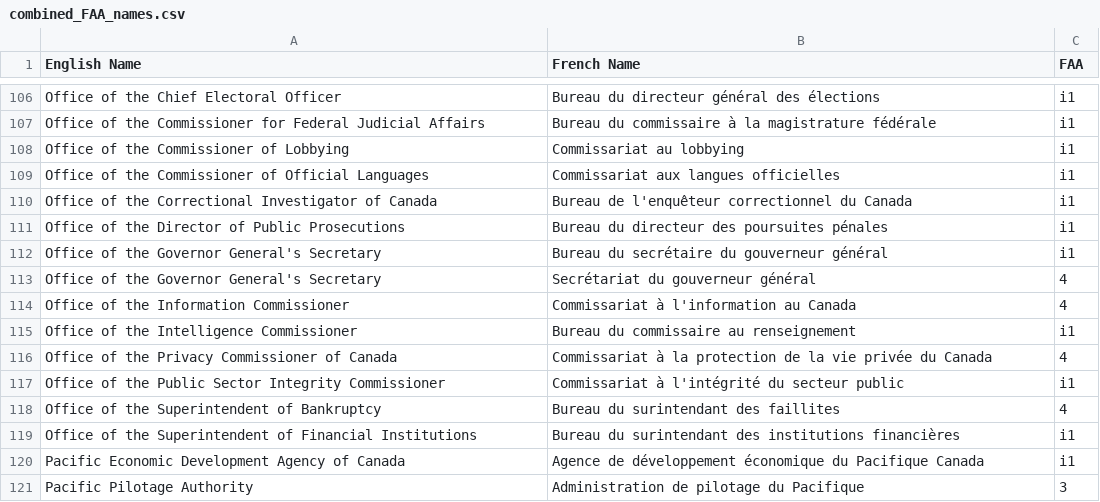
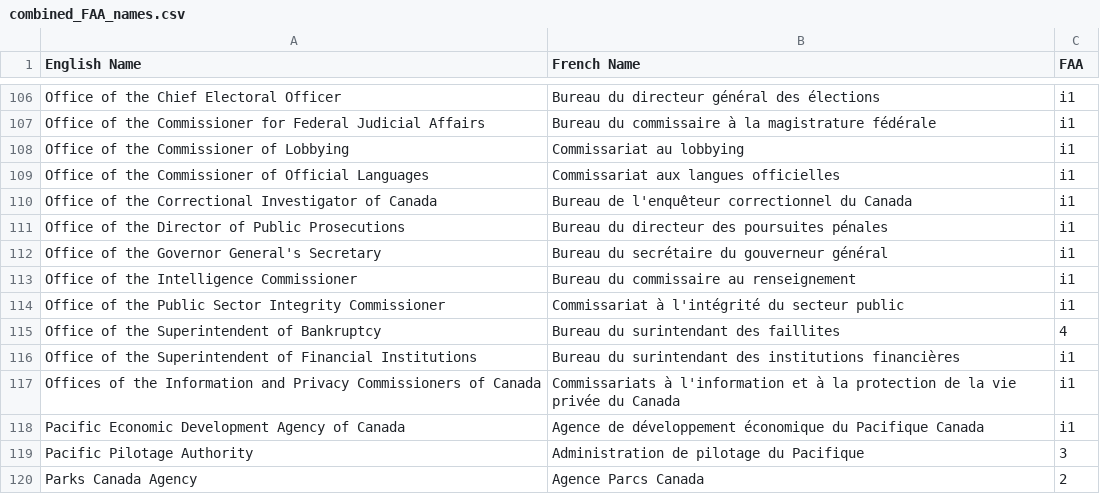
Before and after one commit to Jmikelittle/GCOrgName, a CSV file: Scraping/combined_FAA_names.csv, drawn as a sheet; only a part is shown, gaps mark what is left out; the shorter side is filled out with more unchanged rows; removed rows and columns are numbered as before the commit, all else as after; the diff names each change by its address in the sheet, - before the commit and + after, or states it on an @@ line.

Commit message:
Combine privacy and information commissioners in FAA docs

```diff
--- a/Scraping/combined_FAA_names.csv
+++ b/Scraping/combined_FAA_names.csv
-row 113: Office of the Governor General's Secretary | Secrétariat du gouverneur général | 4
-row 114: Office of the Information Commissioner | Commissariat à l'information au Canada | 4
-row 116: Office of the Privacy Commissioner of Canada | Commissariat à la protection de la vie privée du Canada | 4
+row 117: Offices of the Information and Privacy Commissioners of Canada | Commissariats à l'information et à la protection de la vie privée du Canada | i1
```
Also changed, not shown: 1 other file.
